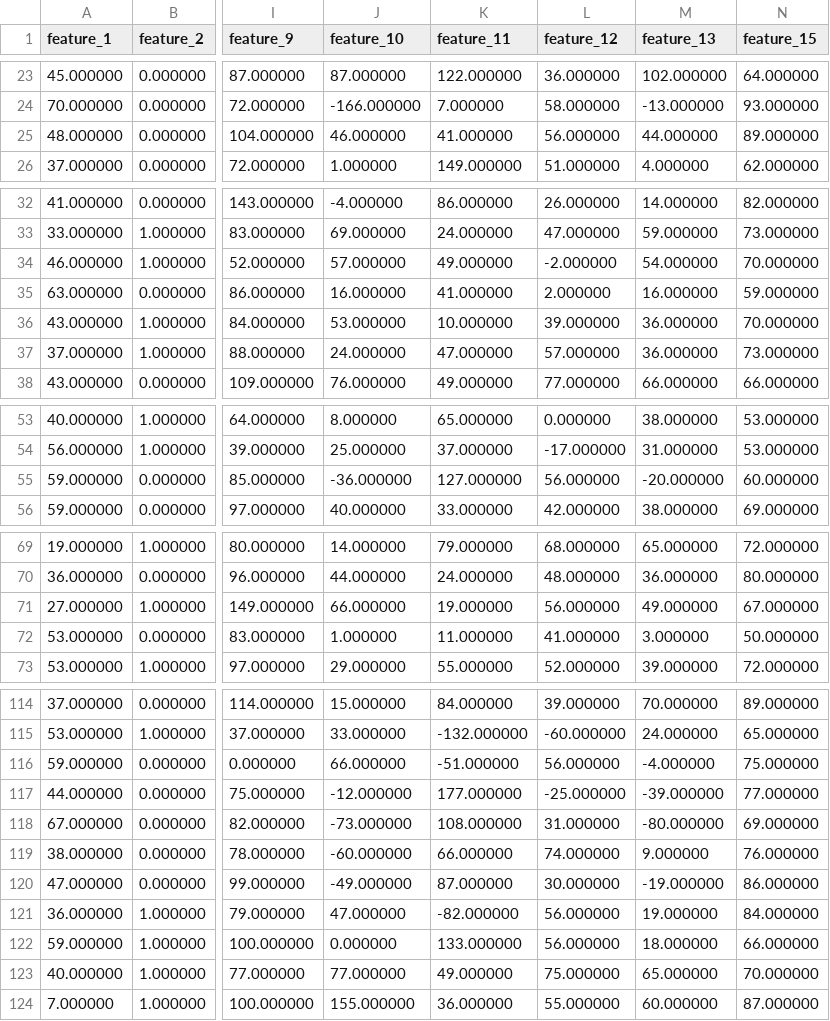
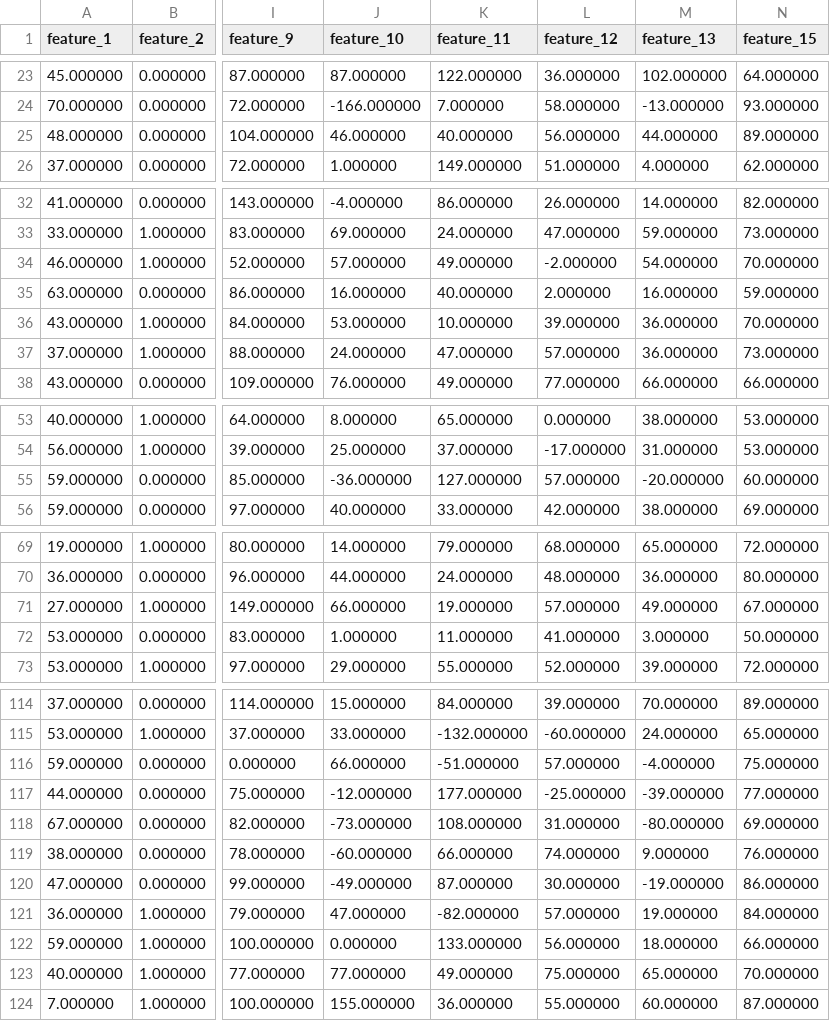
Before and after one commit to janohhank/MORSE, a CSV file: arrhythmia/arrhythmia_preprocessed_test_data.csv, drawn as a sheet; only a part is shown, gaps mark what is left out; the diff covers the shown part only; the diff names each change by its address in the sheet, - before the commit and + after, or states it on an @@ line.

```diff
--- a/arrhythmia/arrhythmia_preprocessed_test_data.csv
+++ b/arrhythmia/arrhythmia_preprocessed_test_data.csv
-K25 (feature_11): 41.000000
+K25 (feature_11): 40.000000
-K35 (feature_11): 41.000000
+K35 (feature_11): 40.000000
-L55 (feature_12): 56.000000
+L55 (feature_12): 57.000000
-L71 (feature_12): 56.000000
+L71 (feature_12): 57.000000
-L116 (feature_12): 56.000000
+L116 (feature_12): 57.000000
-L121 (feature_12): 56.000000
+L121 (feature_12): 57.000000
```
Also changed, not shown: 2 edited cells elsewhere in this file, arrhythmia/arrhythmia_preprocessed_train_data.csv, 3 other files.
